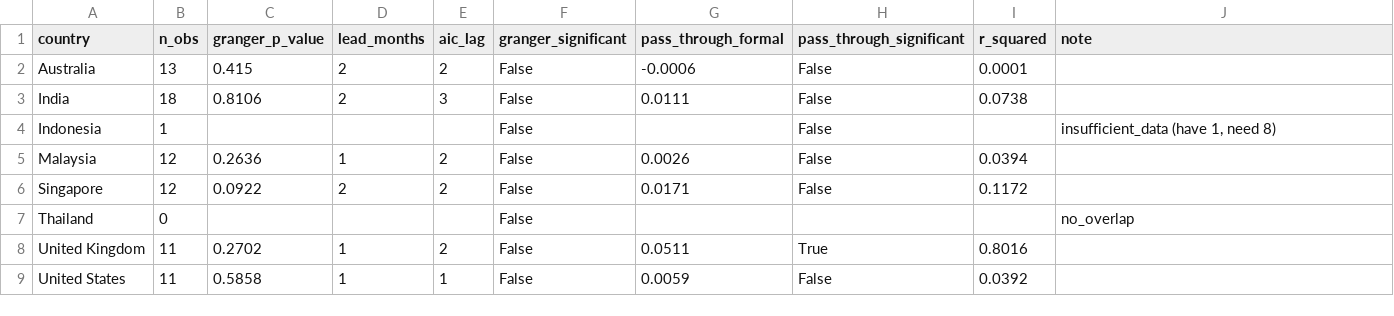
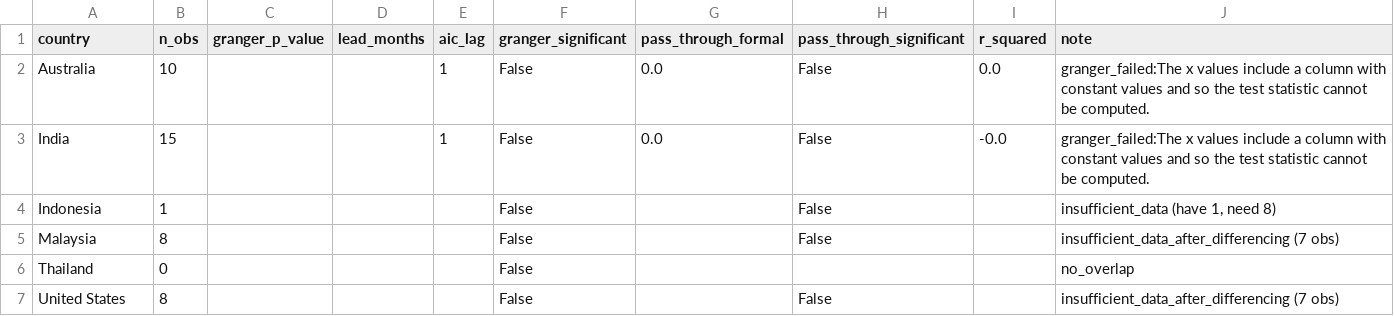
Before and after one commit to thefrogfacedfoot/Inflation-menu, a CSV file: analysis_results/summary.csv, drawn as a sheet.

```diff
--- a/analysis_results/summary.csv
+++ b/analysis_results/summary.csv
@@ -1,9 +1,7 @@
 country,n_obs,granger_p_value,lead_months,aic_lag,granger_significant,pass_through_formal,pass_through_significant,r_squared,note
-Australia,13,0.415,2,2,False,-0.0006,False,0.0001,
-India,18,0.8106,2,3,False,0.0111,False,0.0738,
+Australia,10,,,1,False,0.0,False,0.0, granger_failed:The x values include a column with constant values and so the test statistic cannot be computed.
+India,15,,,1,False,0.0,False,-0.0, granger_failed:The x values include a column with constant values and so the test statistic cannot be computed.
 Indonesia,1,,,,False,,False,,"insufficient_data (have 1, need 8)"
-Malaysia,12,0.2636,1,2,False,0.0026,False,0.0394,
-Singapore,12,0.0922,2,2,False,0.0171,False,0.1172,
+Malaysia,8,,,,False,,False,,insufficient_data_after_differencing (7 obs)
 Thailand,0,,,,False,,,,no_overlap
-United Kingdom,11,0.2702,1,2,False,0.0511,True,0.8016,
-United States,11,0.5858,1,1,False,0.0059,False,0.0392,
+United States,8,,,,False,,False,,insufficient_data_after_differencing (7 obs)
```
Also changed, not shown: uifpi_index.csv, 11 other files.
